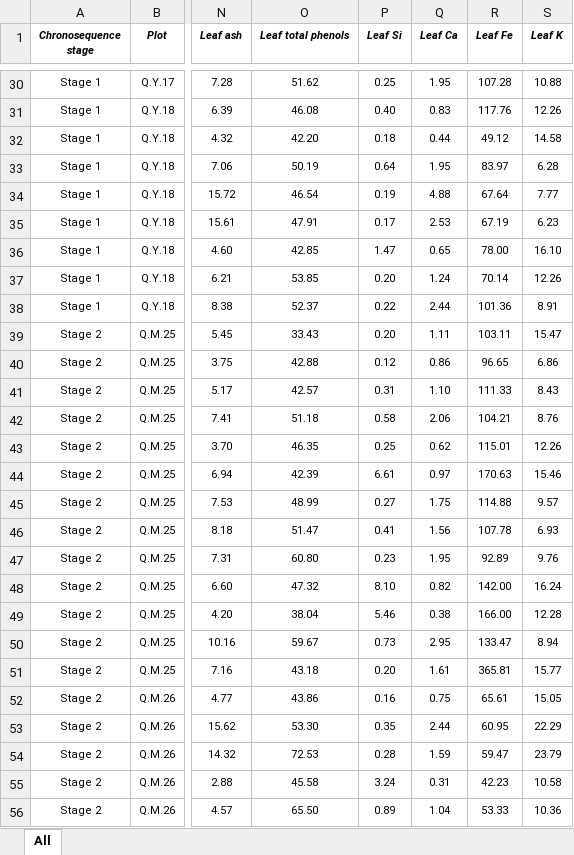
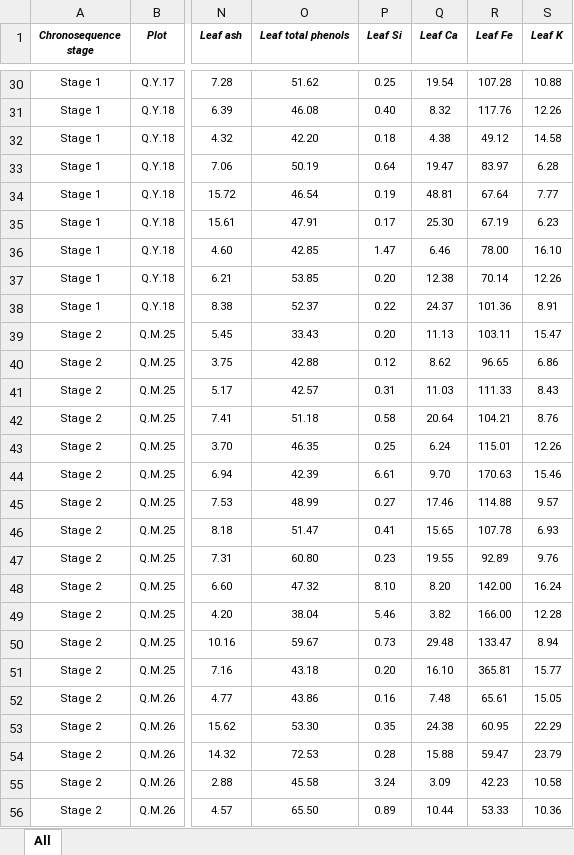
Before and after one commit to traitecoevo/austraits.build, an Excel workbook: data/Detombeur_2021/raw/Félix de Tombeur data for AusTraits.xlsx, sheet All, drawn as a sheet; only a part is shown, gaps mark what is left out; values as stored, in another font and other column widths than the file's, no borders; the diff covers the shown part only; the diff names each change by its address in the sheet, - before the commit and + after, or states it on an @@ line.

```diff
--- a/data/Detombeur_2021/raw/Félix de Tombeur data for AusTraits.xlsx (sheet All)
+++ b/data/Detombeur_2021/raw/Félix de Tombeur data for AusTraits.xlsx (sheet All)
-Q30 (Leaf Ca): 1.95
+Q30 (Leaf Ca): 19.54
-Q31 (Leaf Ca): 0.83
+Q31 (Leaf Ca): 8.32
-Q32 (Leaf Ca): 0.44
+Q32 (Leaf Ca): 4.38
-Q33 (Leaf Ca): 1.95
+Q33 (Leaf Ca): 19.47
-Q34 (Leaf Ca): 4.88
+Q34 (Leaf Ca): 48.81
-Q35 (Leaf Ca): 2.53
+Q35 (Leaf Ca): 25.30
-Q36 (Leaf Ca): 0.65
+Q36 (Leaf Ca): 6.46
-Q37 (Leaf Ca): 1.24
+Q37 (Leaf Ca): 12.38
-Q38 (Leaf Ca): 2.44
+Q38 (Leaf Ca): 24.37
-Q39 (Leaf Ca): 1.11
+Q39 (Leaf Ca): 11.13
-Q40 (Leaf Ca): 0.86
+Q40 (Leaf Ca): 8.62
-Q41 (Leaf Ca): 1.10
+Q41 (Leaf Ca): 11.03
-Q42 (Leaf Ca): 2.06
+Q42 (Leaf Ca): 20.64
-Q43 (Leaf Ca): 0.62
+Q43 (Leaf Ca): 6.24
-Q44 (Leaf Ca): 0.97
+Q44 (Leaf Ca): 9.70
-Q45 (Leaf Ca): 1.75
+Q45 (Leaf Ca): 17.46
-Q46 (Leaf Ca): 1.56
+Q46 (Leaf Ca): 15.65
-Q47 (Leaf Ca): 1.95
+Q47 (Leaf Ca): 19.55
-Q48 (Leaf Ca): 0.82
+Q48 (Leaf Ca): 8.20
-Q49 (Leaf Ca): 0.38
+Q49 (Leaf Ca): 3.82
-Q50 (Leaf Ca): 2.95
+Q50 (Leaf Ca): 29.48
-Q51 (Leaf Ca): 1.61
+Q51 (Leaf Ca): 16.10
-Q52 (Leaf Ca): 0.75
+Q52 (Leaf Ca): 7.48
-Q53 (Leaf Ca): 2.44
+Q53 (Leaf Ca): 24.38
-Q54 (Leaf Ca): 1.59
+Q54 (Leaf Ca): 15.88
-Q55 (Leaf Ca): 0.31
+Q55 (Leaf Ca): 3.09
-Q56 (Leaf Ca): 1.04
+Q56 (Leaf Ca): 10.44
```
Also changed, not shown: 271 edited cells elsewhere in this sheet, 2 other files.
